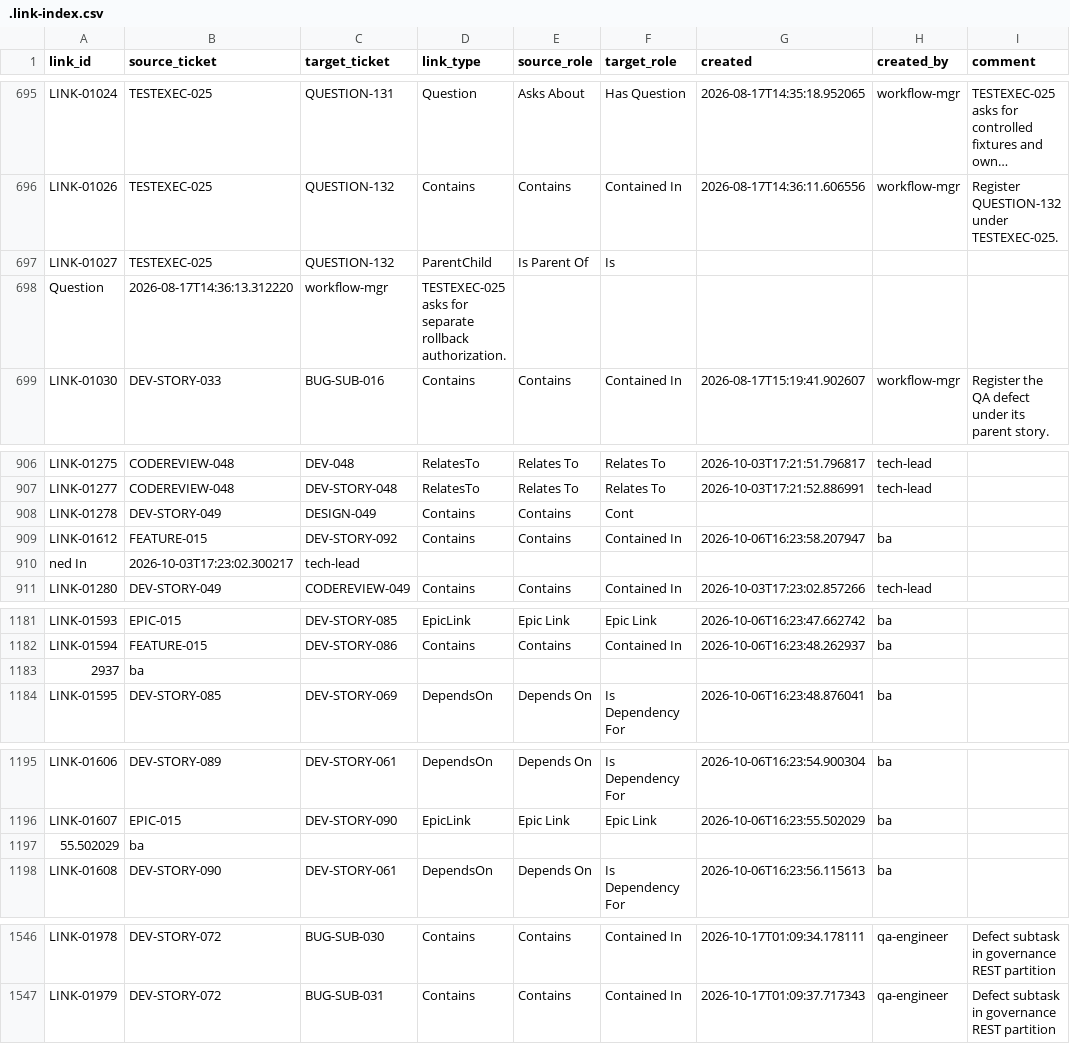
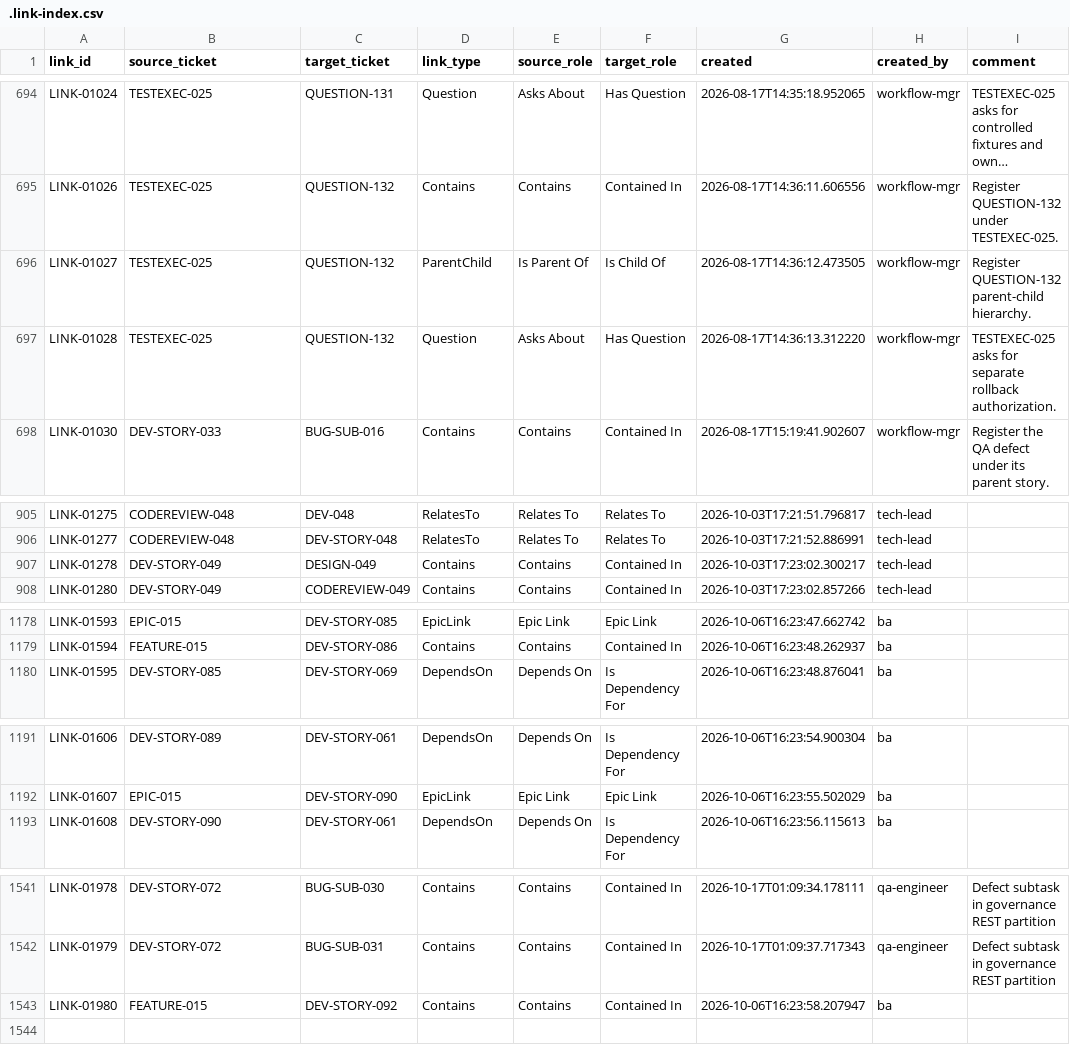
Before and after one commit to t-jet/pal_found_cli, a CSV file: .ept/tracker/.config/.link-index.csv, drawn as a sheet; only a part is shown, gaps mark what is left out; long unchanged cells end in …; removed rows and columns are numbered as before the commit, all else as after; the diff covers the shown part only; the diff names each change by its address in the sheet, - before the commit and + after, or states it on an @@ line.

Commit message:
fix(tracker): repair snapshot index integrity with provenance

```diff
--- a/.ept/tracker/.config/.link-index.csv
+++ b/.ept/tracker/.config/.link-index.csv
-F696 (target_role): Is
+F696 (target_role): Is Child Of
-G696 (created): (empty)
+G696 (created): 2026-08-17T14:36:12.473505
-H696 (created_by): (empty)
+H696 (created_by): workflow-mgr
-I696 (comment): (empty)
+I696 (comment): Register QUESTION-132 parent-child hierarchy.
-row 698: Question | 2026-08-17T14:36:13.312220 | workflow-mgr | TESTEXEC-025 asks for separate rollback authorization.
+row 697: LINK-01028 | TESTEXEC-025 | QUESTION-132 | Question | Asks About | Has Question | 2026-08-17T14:36:13.312220 | workflow-mgr | TESTEXEC-025 asks for separate rollback authorization.
-F907 (target_role): Cont
+F907 (target_role): Contained In
-G907 (created): (empty)
+G907 (created): 2026-10-03T17:23:02.300217
-H907 (created_by): (empty)
+H907 (created_by): tech-lead
-row 909: LINK-01612 | FEATURE-015 | DEV-STORY-092 | Contains | Contains | Contained In | 2026-10-06T16:23:58.207947 | ba
-row 910: ned In | 2026-10-03T17:23:02.300217 | tech-lead
-row 1183: 2937 | ba
-row 1197: 55.502029 | ba
+row 1543: LINK-01980 | FEATURE-015 | DEV-STORY-092 | Contains | Contains | Contained In | 2026-10-06T16:23:58.207947 | ba
```
Also changed, not shown: 1 removed row elsewhere in this file, 3 other files.
